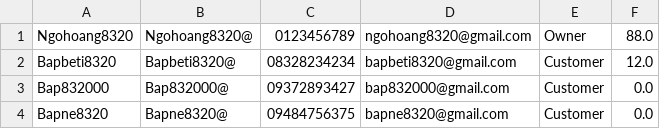
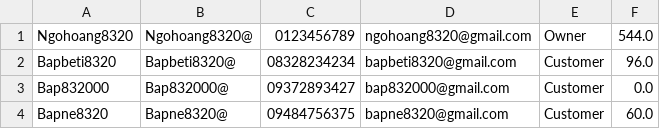
Before and after one commit to ngohoang8320/CG_Module_2_Case, a CSV file: Case_Module_2_BookStore/src/data/accounts.csv, drawn as a sheet.

```diff
--- a/Case_Module_2_BookStore/src/data/accounts.csv
+++ b/Case_Module_2_BookStore/src/data/accounts.csv
@@ -1,4 +1,4 @@
-Ngohoang8320,Ngohoang8320@,0123456789,ngohoang8320@gmail.com,Owner,88.0,
-Bapbeti8320,Bapbeti8320@,08328234234,bapbeti8320@gmail.com,Customer,12.0,
+Ngohoang8320,Ngohoang8320@,0123456789,ngohoang8320@gmail.com,Owner,544.0,
+Bapbeti8320,Bapbeti8320@,08328234234,bapbeti8320@gmail.com,Customer,96.0,
 Bap832000,Bap832000@,09372893427,bap832000@gmail.com,Customer,0.0,
-Bapne8320,Bapne8320@,09484756375,bapne8320@gmail.com,Customer,0.0,
+Bapne8320,Bapne8320@,09484756375,bapne8320@gmail.com,Customer,60.0,
```
Also changed, not shown: 6 other files.
